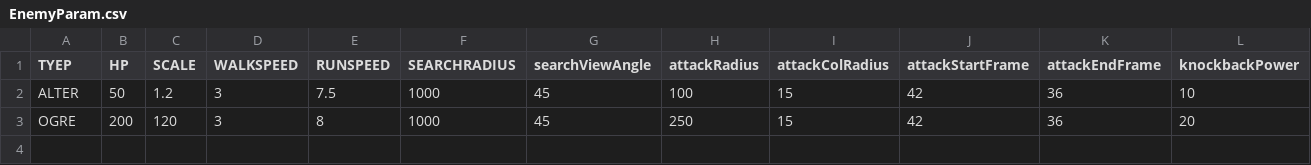
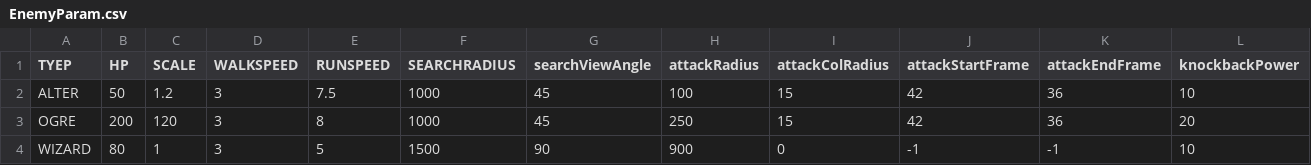
Before and after one commit to yuki0q/2026_Winter_GameDev, a CSV file: 2026後期作品/Data/CSV/EnemyParam.csv, drawn as a sheet; only a part is shown; rows hold the shown columns only; the diff names each change by its address in the sheet, - before the commit and + after, or states it on an @@ line.

```diff
--- a/2026後期作品/Data/CSV/EnemyParam.csv
+++ b/2026後期作品/Data/CSV/EnemyParam.csv
+row 4: WIZARD | 80 | 1 | 3 | 5 | 1500 | 90 | 900 | 0 | -1 | -1 | 10
```
Also changed, not shown: 2026後期作品/Data/CSV/EnemyAnim.csv, 2026後期作品/Data/CSV/EnemyAttack.csv, 32 other files.
